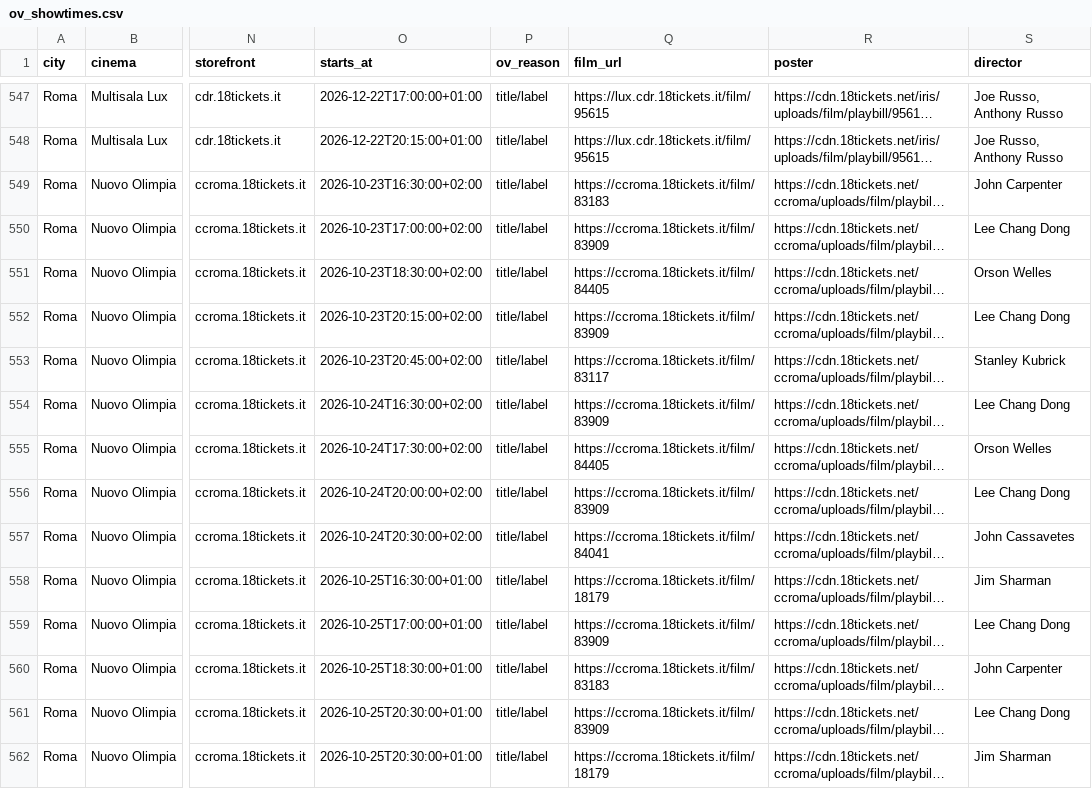
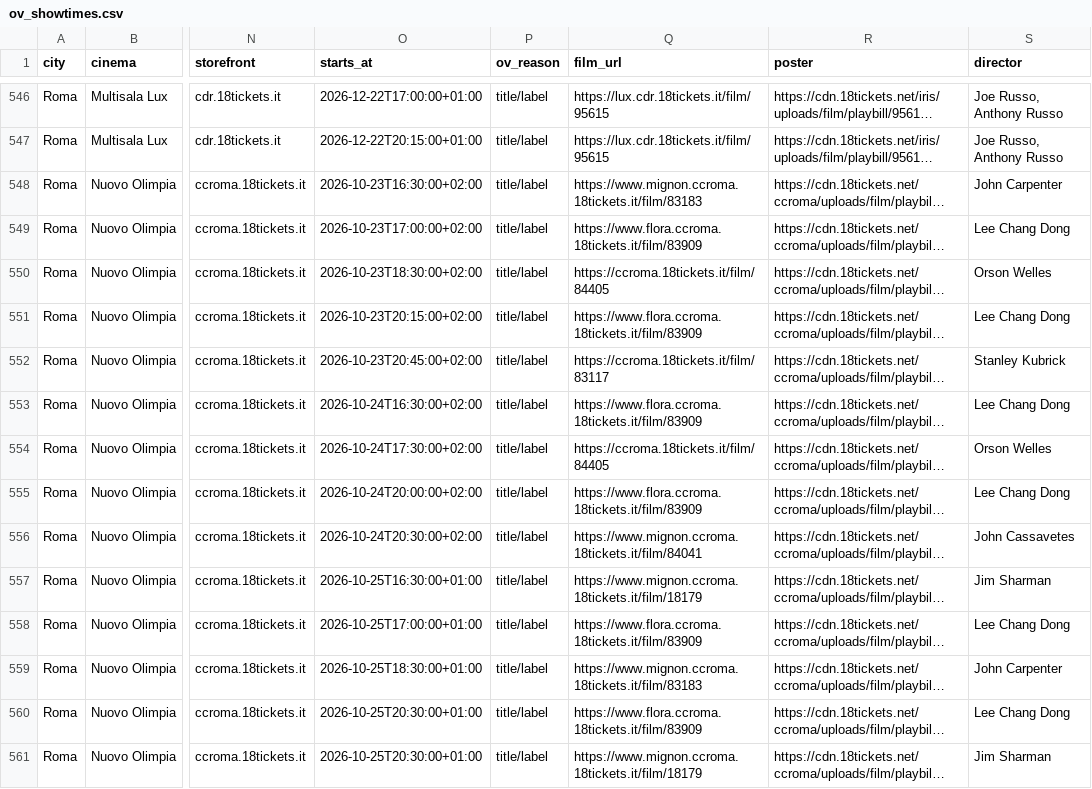
Before and after one commit to ricci-fraaancesco/film-ov, a CSV file: data/ov_showtimes.csv, drawn as a sheet; only a part is shown, gaps mark what is left out; long unchanged cells end in …; addresses are those after the commit; the diff covers the shown part only; the diff names each change by its address in the sheet, - before the commit and + after, or states it on an @@ line.

```diff
--- a/data/ov_showtimes.csv
+++ b/data/ov_showtimes.csv
-Q548 (film_url): https://ccroma.18tickets.it/film/83183
+Q548 (film_url): https://www.mignon.ccroma.18tickets.it/film/83183
-Q549 (film_url): https://ccroma.18tickets.it/film/83909
+Q549 (film_url): https://www.flora.ccroma.18tickets.it/film/83909
-Q551 (film_url): https://ccroma.18tickets.it/film/83909
+Q551 (film_url): https://www.flora.ccroma.18tickets.it/film/83909
-Q553 (film_url): https://ccroma.18tickets.it/film/83909
+Q553 (film_url): https://www.flora.ccroma.18tickets.it/film/83909
-Q555 (film_url): https://ccroma.18tickets.it/film/83909
+Q555 (film_url): https://www.flora.ccroma.18tickets.it/film/83909
-Q556 (film_url): https://ccroma.18tickets.it/film/84041
+Q556 (film_url): https://www.mignon.ccroma.18tickets.it/film/84041
-Q557 (film_url): https://ccroma.18tickets.it/film/18179
+Q557 (film_url): https://www.mignon.ccroma.18tickets.it/film/18179
-Q558 (film_url): https://ccroma.18tickets.it/film/83909
+Q558 (film_url): https://www.flora.ccroma.18tickets.it/film/83909
-Q559 (film_url): https://ccroma.18tickets.it/film/83183
+Q559 (film_url): https://www.mignon.ccroma.18tickets.it/film/83183
-Q560 (film_url): https://ccroma.18tickets.it/film/83909
+Q560 (film_url): https://www.flora.ccroma.18tickets.it/film/83909
-Q561 (film_url): https://ccroma.18tickets.it/film/18179
+Q561 (film_url): https://www.mignon.ccroma.18tickets.it/film/18179
```
Also changed, not shown: 1 removed row and 95 edited cells elsewhere in this file, 2 other files.
